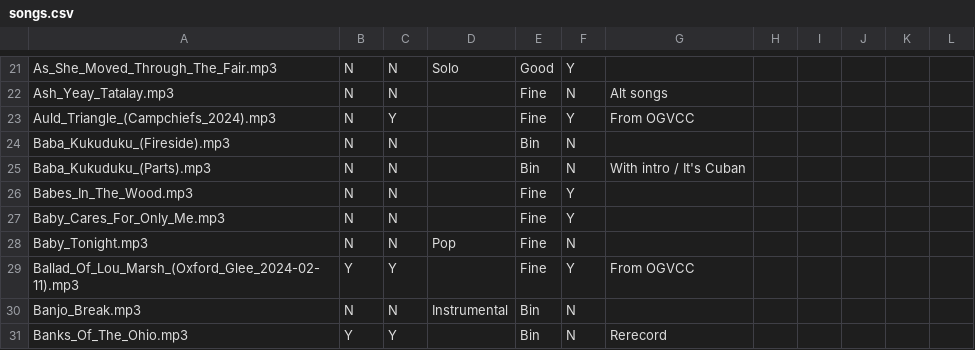
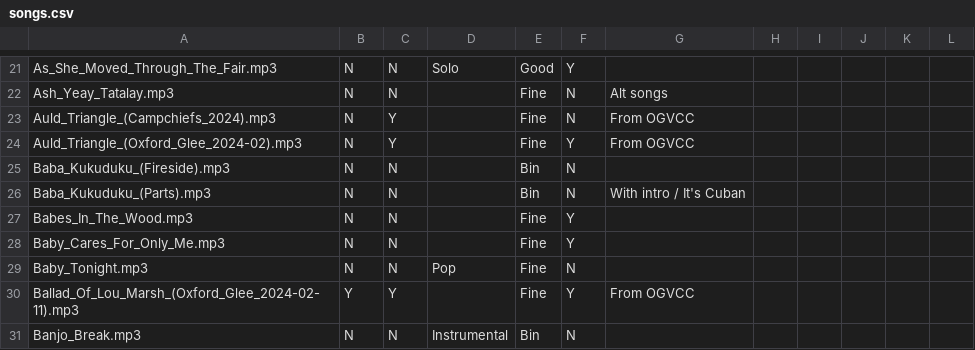
Before and after one commit to glee-uk/virtualcampfire, a CSV file: songs.csv, drawn as a sheet; only a part is shown, gaps mark what is left out; the shorter side is filled out with more unchanged rows.

Commit message:
Auld Triangle

```diff
--- a/songs.csv
+++ b/songs.csv
@@ -22,3 +22,4 @@ As_She_Moved_Through_The_Fair.mp3,N,N,Solo,Good,Y,,,,,,
 Ash_Yeay_Tatalay.mp3,N,N,,Fine,N,Alt songs,,,,,
-Auld_Triangle_(Campchiefs_2024).mp3,N,Y,,Fine,Y,From OGVCC,,,,,
+Auld_Triangle_(Campchiefs_2024).mp3,N,Y,,Fine,N,From OGVCC,,,,,
+Auld_Triangle_(Oxford_Glee_2024-02).mp3,N,Y,,Fine,Y,"From OGVCC"
 Baba_Kukuduku_(Fireside).mp3,N,N,,Bin,N,,,,,,
```
Also changed, not shown: 3 other files.
